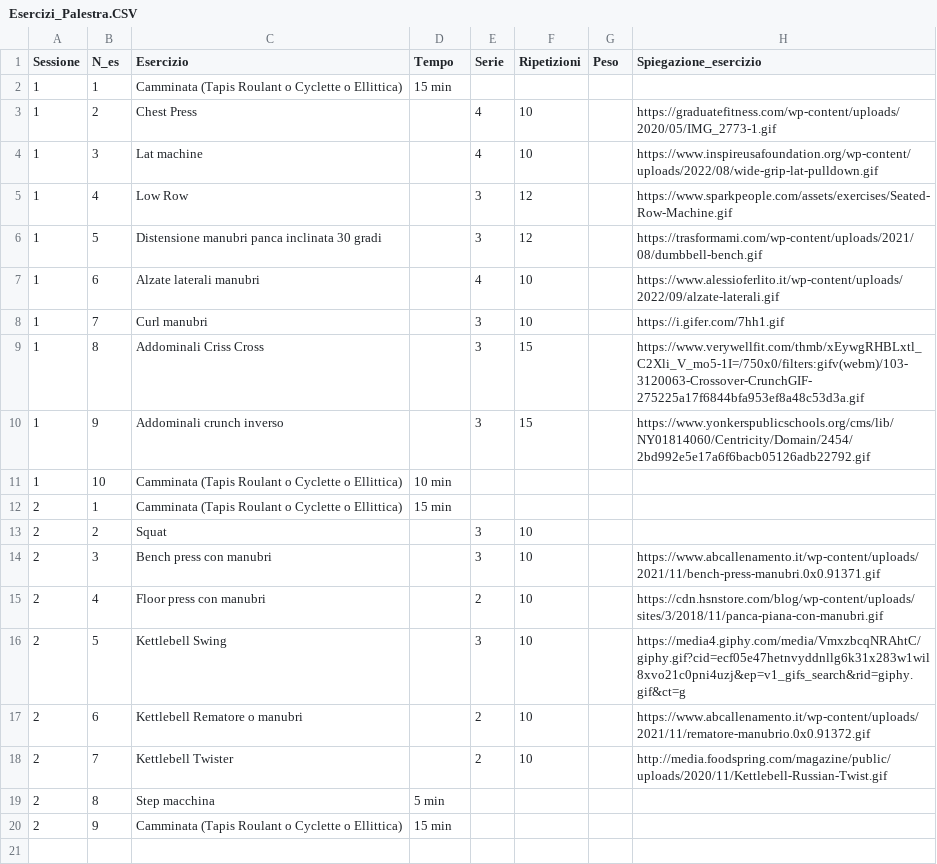
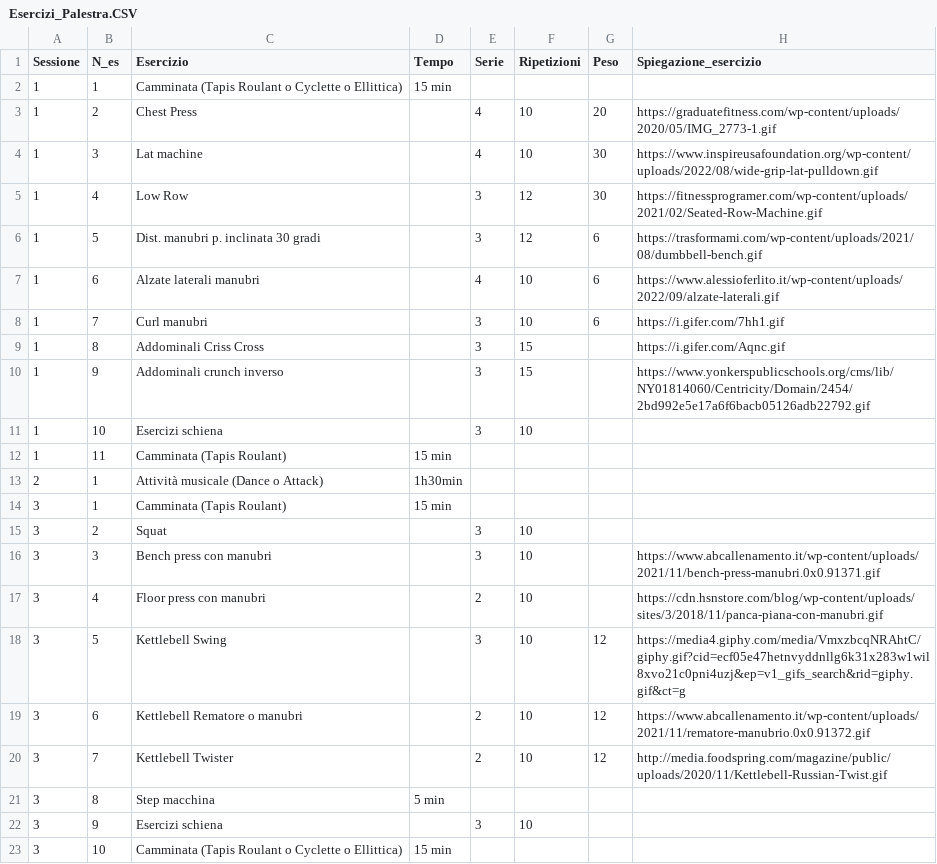
Before and after one commit to ele9996/MyDiet, a CSV file: data/Esercizi_Palestra.CSV, drawn as a sheet.

```diff
--- a/data/Esercizi_Palestra.CSV
+++ b/data/Esercizi_Palestra.CSV
@@ -2,19 +2,22 @@
 1,1,Camminata (Tapis Roulant o Cyclette o Ellittica),15 min,,,,
-1,2,Chest Press,,4,10,,https://graduatefitness.com/wp-content/uploads/2020/05/IMG_2773-1.gif
-1,3,Lat machine,,4,10,,https://www.inspireusafoundation.org/wp-content/uploads/2022/08/wide-grip-lat-pulldown.gif
-1,4,Low Row,,3,12,,https://www.sparkpeople.com/assets/exercises/Seated-Row-Machine.gif
-1,5,Distensione manubri panca inclinata 30 gradi,,3,12,,https://trasformami.com/wp-content/uploads/2021/08/dumbbell-bench.gif
-1,6,Alzate laterali manubri,,4,10,,https://www.alessioferlito.it/wp-content/uploads/2022/09/alzate-laterali.gif
-1,7,Curl manubri,,3,10,,https://i.gifer.com/7hh1.gif
-1,8,Addominali Criss Cross,,3,15,,https://www.verywellfit.com/thmb/xEywgRHBLxtl_C2Xli_V_mo5-1I=/750x0/filters:gifv(webm)/103-3120063-Crossover-CrunchGIF-275225a17f6844bfa953ef8a48c53d3a.gif
+1,2,Chest Press,,4,10,20,https://graduatefitness.com/wp-content/uploads/2020/05/IMG_2773-1.gif
+1,3,Lat machine,,4,10,30,https://www.inspireusafoundation.org/wp-content/uploads/2022/08/wide-grip-lat-pulldown.gif
+1,4,Low Row,,3,12,30,https://fitnessprogramer.com/wp-content/uploads/2021/02/Seated-Row-Machine.gif
+1,5,Dist. manubri p. inclinata 30 gradi,,3,12,6,https://trasformami.com/wp-content/uploads/2021/08/dumbbell-bench.gif
+1,6,Alzate laterali manubri,,4,10,6,https://www.alessioferlito.it/wp-content/uploads/2022/09/alzate-laterali.gif
+1,7,Curl manubri,,3,10,6,https://i.gifer.com/7hh1.gif
+1,8,Addominali Criss Cross,,3,15,,https://i.gifer.com/Aqnc.gif
 1,9,Addominali crunch inverso,,3,15,,https://www.yonkerspublicschools.org/cms/lib/NY01814060/Centricity/Domain/2454/2bd992e5e17a6f6bacb05126adb22792.gif
-1,10,Camminata (Tapis Roulant o Cyclette o Ellittica),10 min,,,,
-2,1,Camminata (Tapis Roulant o Cyclette o Ellittica),15 min,,,,
-2,2,Squat,,3,10,,
-2,3,Bench press con manubri,,3,10,,https://www.abcallenamento.it/wp-content/uploads/2021/11/bench-press-manubri.0x0.91371.gif
-2,4,Floor press con manubri,,2,10,,https://cdn.hsnstore.com/blog/wp-content/uploads/sites/3/2018/11/panca-piana-con-manubri.gif
-2,5,Kettlebell Swing,,3,10,,https://media4.giphy.com/media/VmxzbcqNRAhtC/giphy.gif?cid=ecf05e47hetnvyddnllg6k31x283w1wil8xvo21c0pni4uzj&ep=v1_gifs_search&rid=giphy.gif&ct=g
-2,6,Kettlebell Rematore o manubri,,2,10,,https://www.abcallenamento.it/wp-content/uploads/2021/11/rematore-manubrio.0x0.91372.gif
-2,7,Kettlebell Twister,,2,10,,http://media.foodspring.com/magazine/public/uploads/2020/11/Kettlebell-Russian-Twist.gif
-2,8,Step macchina,5 min,,,,
-2,9,Camminata (Tapis Roulant o Cyclette o Ellittica),15 min,,,,
+1,10,Esercizi schiena,,3,10,,
+1,11,Camminata (Tapis Roulant),15 min,,,,
+2,1,Attività musicale (Dance o Attack), 1h30min,,,,
+3,1,Camminata (Tapis Roulant),15 min,,,,
+3,2,Squat,,3,10,,
+3,3,Bench press con manubri,,3,10,,https://www.abcallenamento.it/wp-content/uploads/2021/11/bench-press-manubri.0x0.91371.gif
+3,4,Floor press con manubri,,2,10,,https://cdn.hsnstore.com/blog/wp-content/uploads/sites/3/2018/11/panca-piana-con-manubri.gif
+3,5,Kettlebell Swing,,3,10,12,https://media4.giphy.com/media/VmxzbcqNRAhtC/giphy.gif?cid=ecf05e47hetnvyddnllg6k31x283w1wil8xvo21c0pni4uzj&ep=v1_gifs_search&rid=giphy.gif&ct=g
+3,6,Kettlebell Rematore o manubri,,2,10,12,https://www.abcallenamento.it/wp-content/uploads/2021/11/rematore-manubrio.0x0.91372.gif
+3,7,Kettlebell Twister,,2,10,12,http://media.foodspring.com/magazine/public/uploads/2020/11/Kettlebell-Russian-Twist.gif
+3,8,Step macchina,5 min,,,,
+3,9,Esercizi schiena,,3,10,,
+3,10,Camminata (Tapis Roulant o Cyclette o Ellittica),15 min,,,,
```
Also changed, not shown: data/data.csv, 1 other file.
